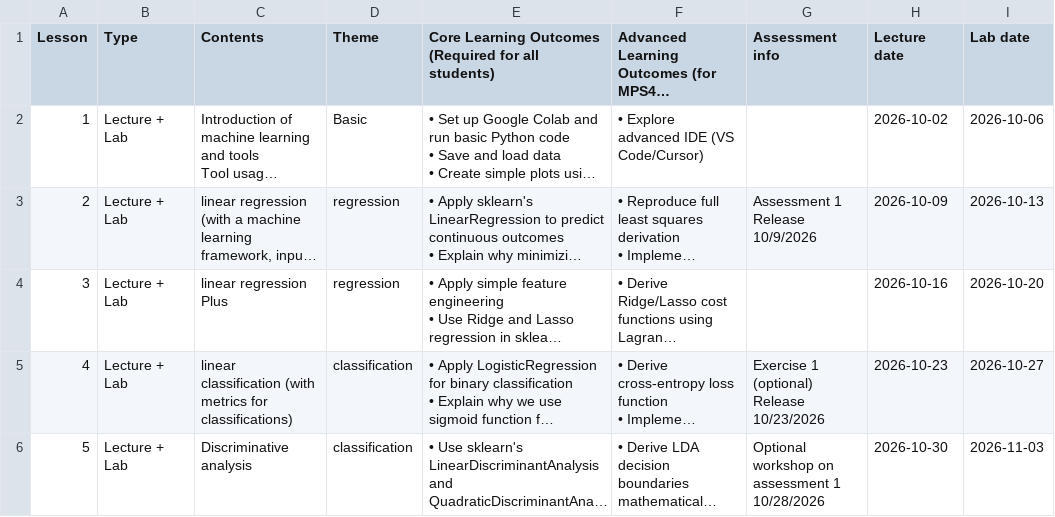
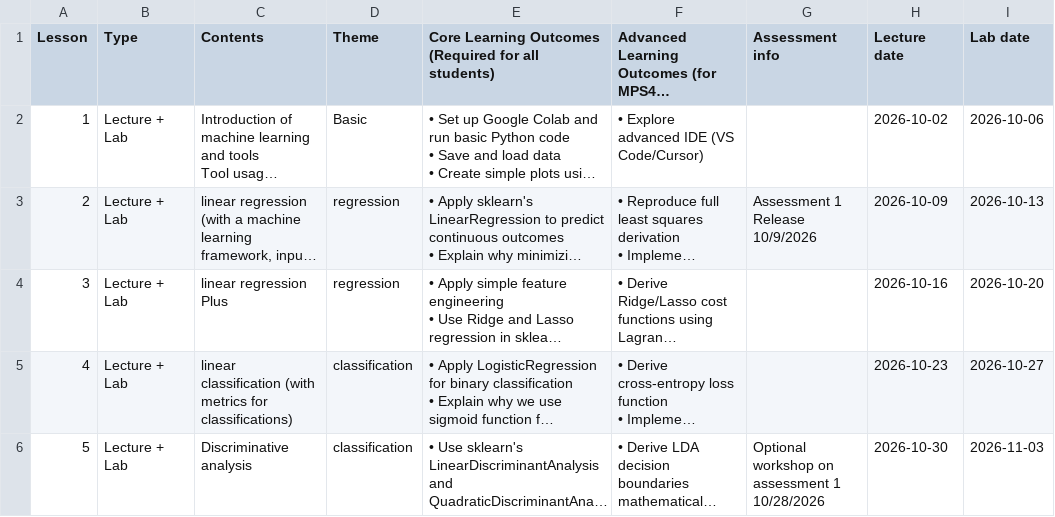
Before and after one commit to wayXing/mps311-439-course-materials, a CSV file: course-site/public/data/course-timetable.csv, drawn as a sheet; only a part is shown; long unchanged cells end in …; ↵ is a line break in a cell; the diff covers the shown part only; the diff names each change by its address in the sheet, - before the commit and + after, or states it on an @@ line.

```diff
--- a/course-site/public/data/course-timetable.csv
+++ b/course-site/public/data/course-timetable.csv
-G5 (Assessment info): Exercise 1 (optional) ↵ Release ↵ 10/23/2026
+G5 (Assessment info): (empty)
```
Also changed, not shown: 3 edited cells elsewhere in this file, 7 other files.
